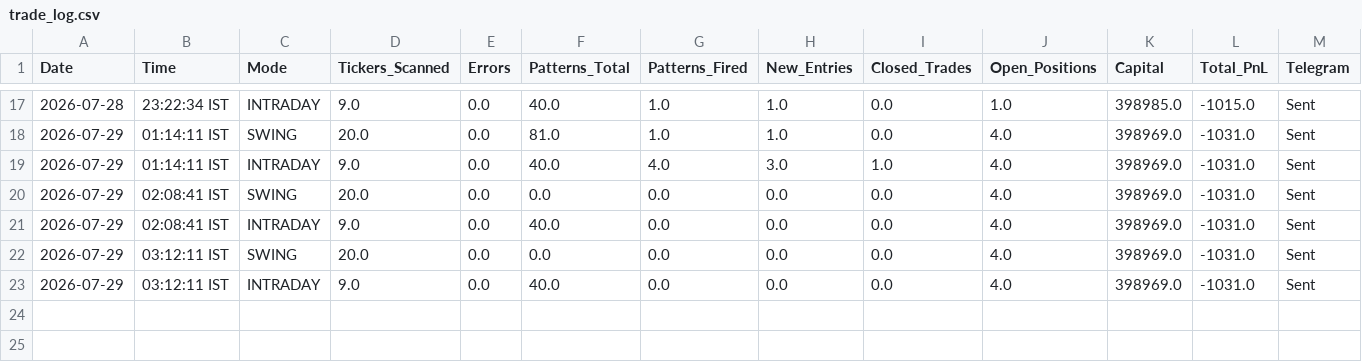
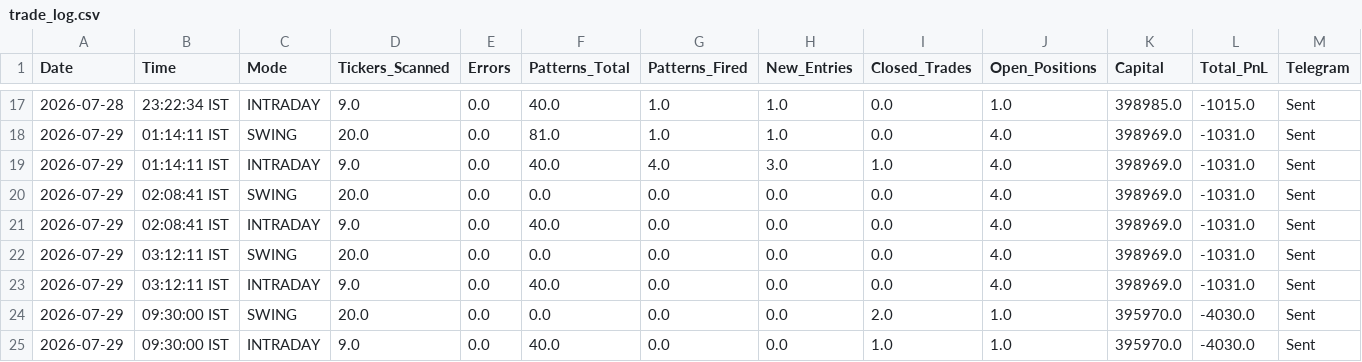
Before and after one commit to thokfoot/free-4-market-master, a CSV file: logs/trade_log.csv, drawn as a sheet; only a part is shown, gaps mark what is left out.

Commit message:
v5.7 scan 2026-07-29 04:00 UTC mode=both

```diff
--- a/logs/trade_log.csv
+++ b/logs/trade_log.csv
@@ -23 +23,3 @@ Date,Time,Mode,Tickers_Scanned,Errors,Patterns_Total,Patterns_Fired,New_Entries,
 2026-07-29,03:12:11 IST,INTRADAY,9.0,0.0,40.0,0.0,0.0,0.0,4.0,398969.0,-1031.0,Sent
+2026-07-29,09:30:00 IST,SWING,20.0,0.0,0.0,0.0,0.0,2.0,1.0,395970.0,-4030.0,Sent
+2026-07-29,09:30:00 IST,INTRADAY,9.0,0.0,40.0,0.0,0.0,1.0,1.0,395970.0,-4030.0,Sent
```
Also changed, not shown: logs/paper_trades.csv, logs/portfolio_snapshots.csv, 5 other files.
